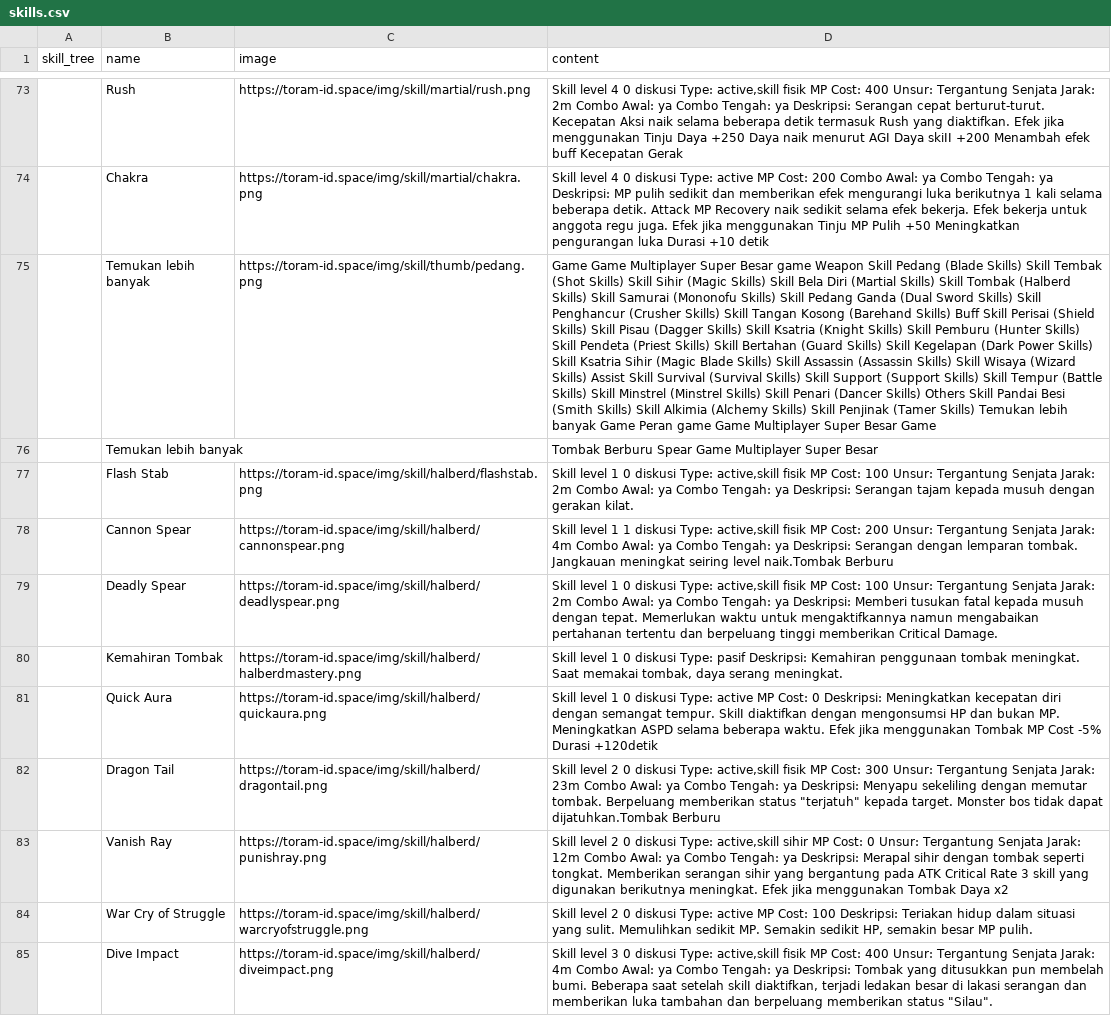
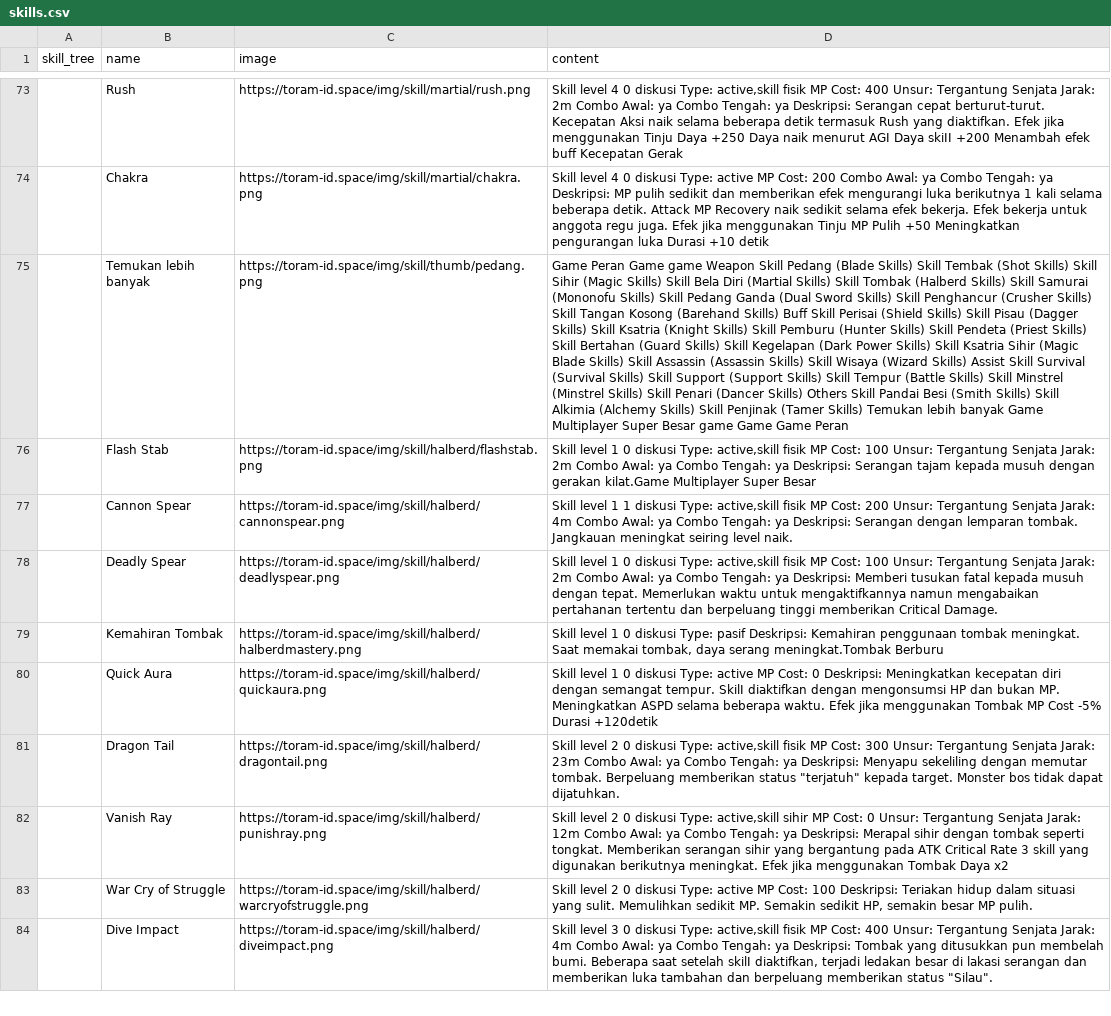
Before and after one commit to dimasyoga42/dataset, a CSV file: skills.csv, drawn as a sheet; only a part is shown, gaps mark what is left out; removed rows and columns are numbered as before the commit, all else as after; the diff covers the shown part only; the diff names each change by its address in the sheet, - before the commit and + after, or states it on an @@ line.

```diff
--- a/skills.csv
+++ b/skills.csv
-D75 (content): Game Game Multiplayer Super Besar game Weapon Skill Pedang (Blade Skills) Skill Tembak (Shot Skills) Skill Sihir (Magic Skills) Skill Bela Diri (Martial Skills) Skill Tombak (Halberd Skills) Skill Samurai (Mononofu Skills) Skill Pedang Ganda (Dual Sword Skills) Skill Penghancur (Crusher Skills) Skill Tangan Kosong (Barehand Skills) Buff Skill Perisai (Shield Skills) Skill Pisau (Dagger Skills) Skill Ksatria (Knight Skills) Skill Pemburu (Hunter Skills) Skill Pendeta (Priest Skills) Skill Bertahan (Guard Skills) Skill Kegelapan (Dark Power Skills) Skill Ksatria Sihir (Magic Blade Skills) Skill Assassin (Assassin Skills) Skill Wisaya (Wizard Skills) Assist Skill Survival (Survival Skills) Skill Support (Support Skills) Skill Tempur (Battle Skills) Skill Minstrel (Minstrel Skills) Skill Penari (Dancer Skills) Others Skill Pandai Besi (Smith Skills) Skill Alkimia (Alchemy Skills) Skill Penjinak (Tamer Skills) Temukan lebih banyak Game Peran game Game Multiplayer Super Besar Game
+D75 (content): Game Peran Game game Weapon Skill Pedang (Blade Skills) Skill Tembak (Shot Skills) Skill Sihir (Magic Skills) Skill Bela Diri (Martial Skills) Skill Tombak (Halberd Skills) Skill Samurai (Mononofu Skills) Skill Pedang Ganda (Dual Sword Skills) Skill Penghancur (Crusher Skills) Skill Tangan Kosong (Barehand Skills) Buff Skill Perisai (Shield Skills) Skill Pisau (Dagger Skills) Skill Ksatria (Knight Skills) Skill Pemburu (Hunter Skills) Skill Pendeta (Priest Skills) Skill Bertahan (Guard Skills) Skill Kegelapan (Dark Power Skills) Skill Ksatria Sihir (Magic Blade Skills) Skill Assassin (Assassin Skills) Skill Wisaya (Wizard Skills) Assist Skill Survival (Survival Skills) Skill Support (Support Skills) Skill Tempur (Battle Skills) Skill Minstrel (Minstrel Skills) Skill Penari (Dancer Skills) Others Skill Pandai Besi (Smith Skills) Skill Alkimia (Alchemy Skills) Skill Penjinak (Tamer Skills) Temukan lebih banyak Game Multiplayer Super Besar game Game Game Peran
-row 76:  | Temukan lebih banyak |  | Tombak Berburu Spear Game Multiplayer Super Besar
-D76 (content): …dengan gerakan kilat.
+D76 (content): …dengan gerakan kilat.Game Multiplayer Super Besar
-D77 (content): …seiring level naik.Tombak Berburu
+D77 (content): …seiring level naik.
-D79 (content): …daya serang meningkat.
+D79 (content): …daya serang meningkat.Tombak Berburu
-D81 (content): …tidak dapat dijatuhkan.Tombak Berburu
+D81 (content): …tidak dapat dijatuhkan.
```
Also changed, not shown: 5 added rows, 4 removed rows, 5 moved rows and 58 edited cells elsewhere in this file, 1 other file.
